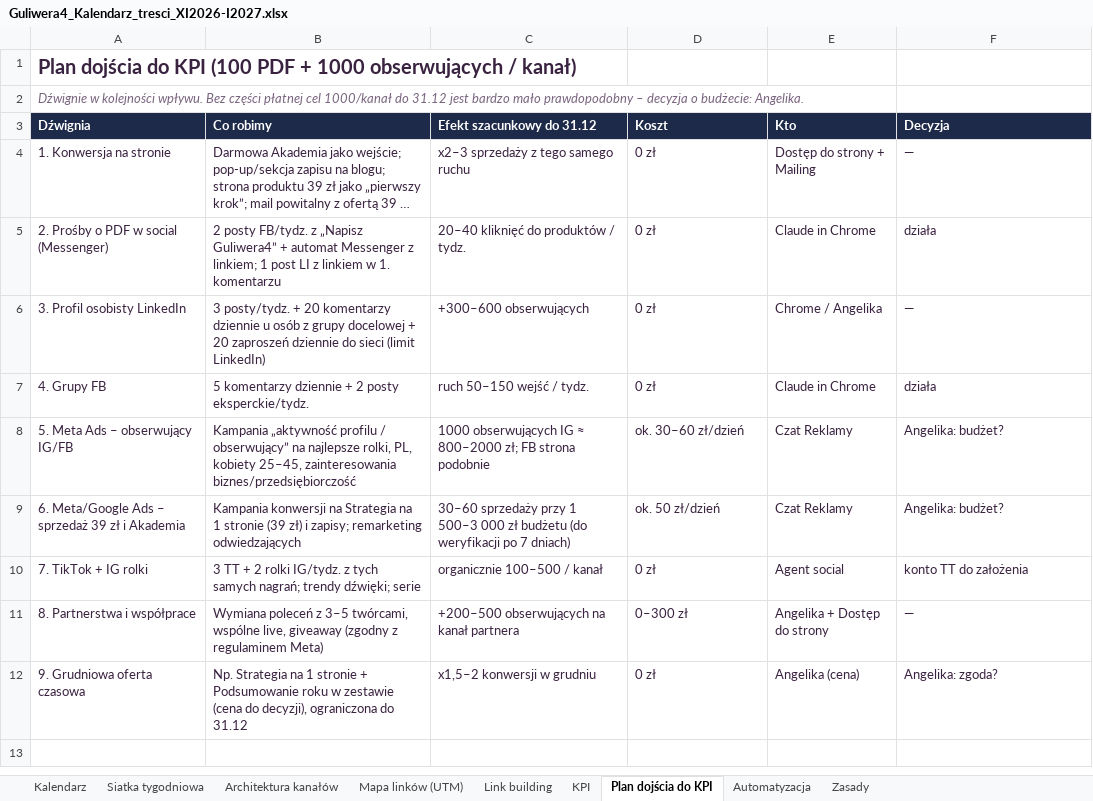
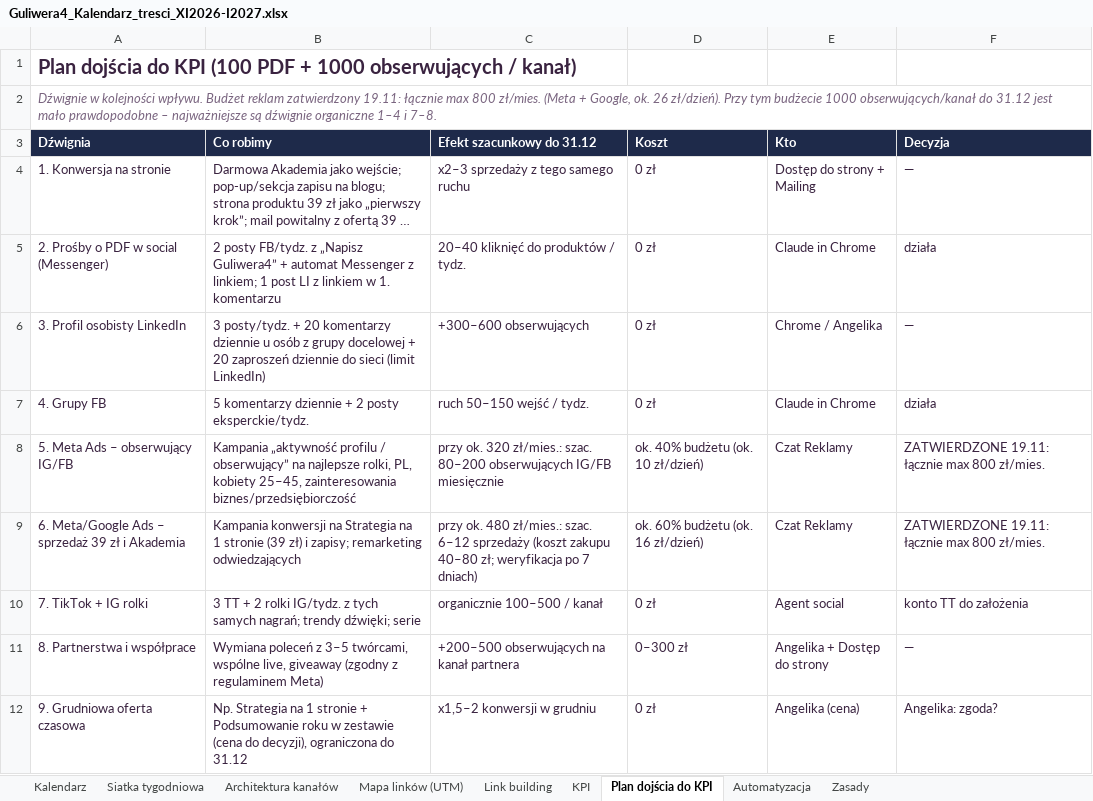
Before and after one commit to Angelika-pruchniak/Guliwera4, an Excel workbook: marketing/Guliwera4_Kalendarz_tresci_XI2026-I2027.xlsx, sheet Plan dojścia do KPI, drawn as a sheet; long unchanged cells end in …; values as stored, in another font and other column widths than the file's, no borders; the diff names each change by its address in the sheet, - before the commit and + after, or states it on an @@ line.

```diff
--- a/marketing/Guliwera4_Kalendarz_tresci_XI2026-I2027.xlsx (sheet Plan dojścia do KPI)
+++ b/marketing/Guliwera4_Kalendarz_tresci_XI2026-I2027.xlsx (sheet Plan dojścia do KPI)
-A2 (Dźwignia): …kolejności wpływu. Bez części płatnej cel 1000/kanał do 31.12 jest bardzo mało prawdopodobny – decyzja o budżecie: Angelika.
+A2 (Dźwignia): …kolejności wpływu. Budżet reklam zatwierdzony 19.11: łącznie max 800 zł/mies. (Meta + Google, ok. 26 zł/dzień). Przy tym budżecie 1000 obserwujących/kanał do 31.12 jest mało prawdopodobne – najważniejsze są dźwignie organiczne 1–4 i 7–8.
-C8 (Efekt szacunkowy do 31.12): 1000 obserwujących IG ≈ 800–2000 zł; FB strona podobnie
+C8 (Efekt szacunkowy do 31.12): przy ok. 320 zł/mies.: szac. 80–200 obserwujących IG/FB miesięcznie
-D8 (Koszt): ok. 30–60 zł/dzień
+D8 (Koszt): ok. 40% budżetu (ok. 10 zł/dzień)
-F8:F9 (Decyzja): Angelika: budżet?
+F8:F9 (Decyzja): ZATWIERDZONE 19.11: łącznie max 800 zł/mies.
-C9 (Efekt szacunkowy do 31.12): 30–60 sprzedaży przy 1 500–3 000 zł budżetu (do weryfikacji po 7…
+C9 (Efekt szacunkowy do 31.12): przy ok. 480 zł/mies.: szac. 6–12 sprzedaży (koszt zakupu 40–80 zł; weryfikacja po 7…
-D9 (Koszt): ok. 50 zł/dzień
+D9 (Koszt): ok. 60% budżetu (ok. 16 zł/dzień)
```
Also changed, not shown: 1 other file.
